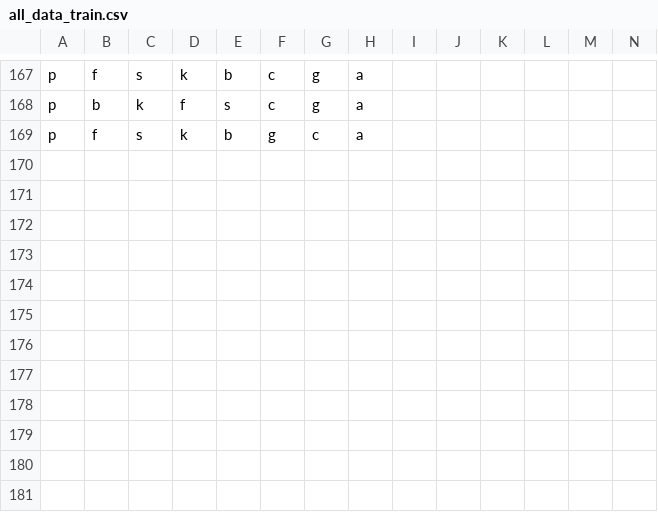
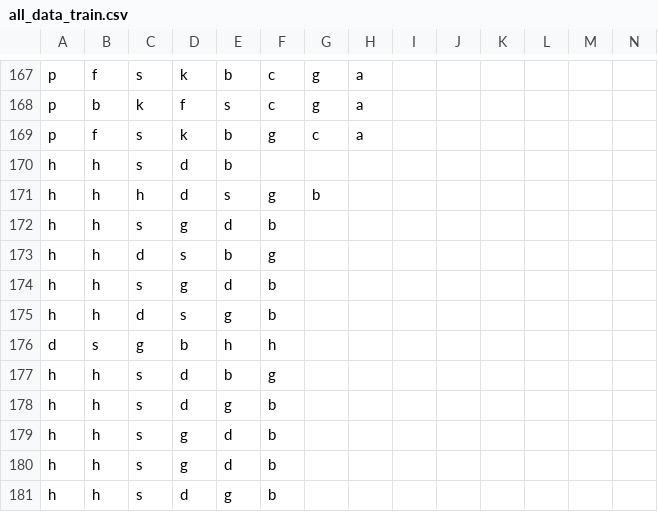
Before and after one commit to zauri/action_selection, a CSV file: cognitive model/model_evaluation/cpt/data/all_data_train.csv, drawn as a sheet; only a part is shown, gaps mark what is left out; rows hold the shown columns only; the diff names each change by its address in the sheet, - before the commit and + after, or states it on an @@ line.

Commit message:
add vr data, run cpt with vr data, add results

```diff
--- a/cognitive model/model_evaluation/cpt/data/all_data_train.csv
+++ b/cognitive model/model_evaluation/cpt/data/all_data_train.csv
+row 170: h | h | s | d | b
+row 171: h | h | h | d | s | g | b
+row 172: h | h | s | g | d | b
+row 173: h | h | d | s | b | g
+row 174: h | h | s | g | d | b
+row 175: h | h | d | s | g | b
+row 176: d | s | g | b | h | h
+row 177: h | h | s | d | b | g
+row 178: h | h | s | d | g | b
+row 179: h | h | s | g | d | b
+row 180: h | h | s | g | d | b
+row 181: h | h | s | d | g | b
```
Also changed, not shown: cognitive model/model_evaluation/cpt/data/all_data_test_3.csv, cognitive model/model_evaluation/cpt/data/all_data_test_4.csv, 13 other files.
